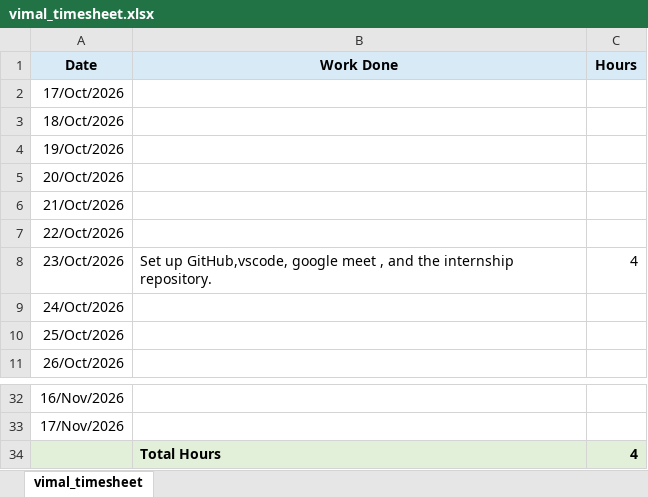
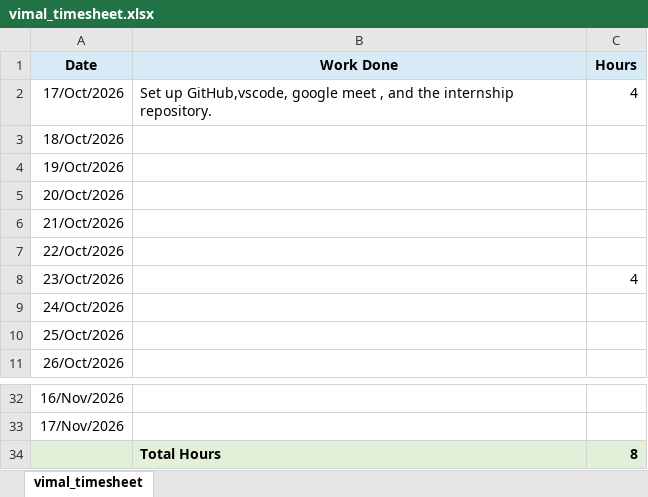
Before and after one commit to pithambar20/mvj-internship-dataviz-team1, an Excel workbook: timesheet/vimal_timesheet.xlsx, sheet vimal_timesheet, drawn as a sheet; only a part is shown, gaps mark what is left out; values as stored, in another font and other column widths than the file's, no borders; the diff names each change by its address in the sheet, - before the commit and + after, or states it on an @@ line.

```diff
--- a/timesheet/vimal_timesheet.xlsx (sheet vimal_timesheet)
+++ b/timesheet/vimal_timesheet.xlsx (sheet vimal_timesheet)
-B2 (Work Done): (empty)
+B2 (Work Done): Set up GitHub,vscode, google meet , and the internship repository.
-C2 (Hours): (empty)
+C2 (Hours): 4
-B8 (Work Done): Set up GitHub,vscode, google meet , and the internship repository.
+B8 (Work Done): (empty)
-C34 (Hours): 4
+C34 (Hours): 8
```
Also changed, not shown: 1 other file.
